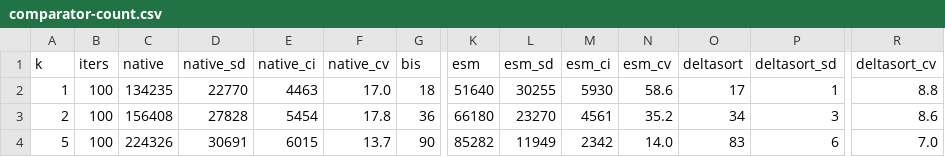
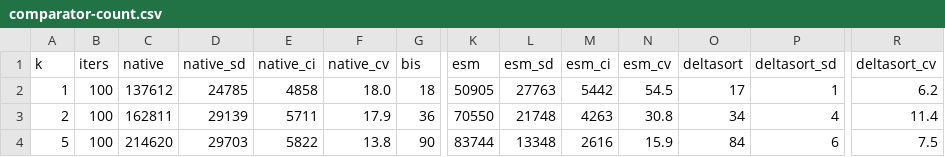
Before and after one commit to shudv/deltasort, a CSV file: paper/figures/rust/comparator-count.csv, drawn as a sheet; only a part is shown, gaps mark what is left out; the diff covers the shown part only; the diff names each change by its address in the sheet, - before the commit and + after, or states it on an @@ line.

```diff
--- a/paper/figures/rust/comparator-count.csv
+++ b/paper/figures/rust/comparator-count.csv
-C2 (native): 134235
+C2 (native): 137612
-D2 (native_sd): 22770
+D2 (native_sd): 24785
-E2 (native_ci): 4463
+E2 (native_ci): 4858
-F2 (native_cv): 17.0
+F2 (native_cv): 18.0
-K2 (esm): 51640
+K2 (esm): 50905
-L2 (esm_sd): 30255
+L2 (esm_sd): 27763
-M2 (esm_ci): 5930
+M2 (esm_ci): 5442
-N2 (esm_cv): 58.6
+N2 (esm_cv): 54.5
-R2 (deltasort_cv): 8.8
+R2 (deltasort_cv): 6.2
-C3 (native): 156408
+C3 (native): 162811
-D3 (native_sd): 27828
+D3 (native_sd): 29139
-E3 (native_ci): 5454
+E3 (native_ci): 5711
-F3 (native_cv): 17.8
+F3 (native_cv): 17.9
-K3 (esm): 66180
+K3 (esm): 70550
-L3 (esm_sd): 23270
+L3 (esm_sd): 21748
-M3 (esm_ci): 4561
+M3 (esm_ci): 4263
-N3 (esm_cv): 35.2
+N3 (esm_cv): 30.8
-P3 (deltasort_sd): 3
+P3 (deltasort_sd): 4
-R3 (deltasort_cv): 8.6
+R3 (deltasort_cv): 11.4
-C4 (native): 224326
+C4 (native): 214620
-D4 (native_sd): 30691
+D4 (native_sd): 29703
-E4 (native_ci): 6015
+E4 (native_ci): 5822
-F4 (native_cv): 13.7
+F4 (native_cv): 13.8
-K4 (esm): 85282
+K4 (esm): 83744
-L4 (esm_sd): 11949
+L4 (esm_sd): 13348
-M4 (esm_ci): 2342
+M4 (esm_ci): 2616
-N4 (esm_cv): 14.0
+N4 (esm_cv): 15.9
-O4 (deltasort): 83
+O4 (deltasort): 84
-R4 (deltasort_cv): 7.0
+R4 (deltasort_cv): 7.5
```
Also changed, not shown: 143 edited cells elsewhere in this file, paper/figures/rust/crossover-all.csv, paper/figures/rust/execution-time.csv, 2 other files.
